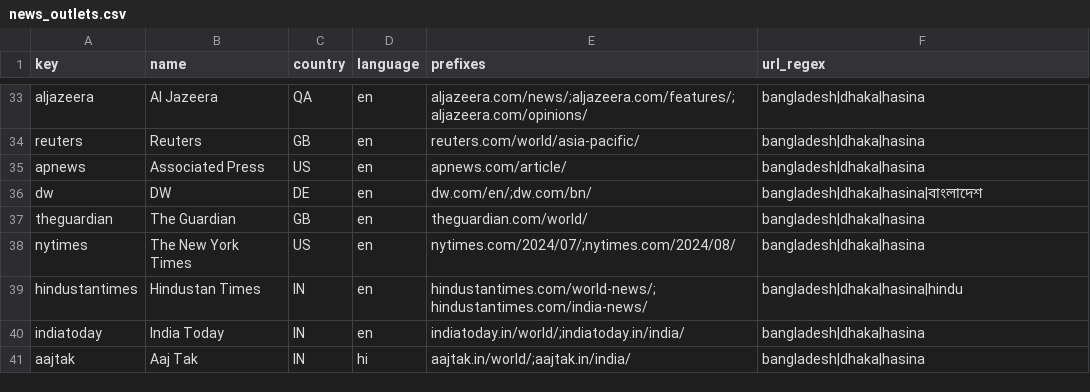
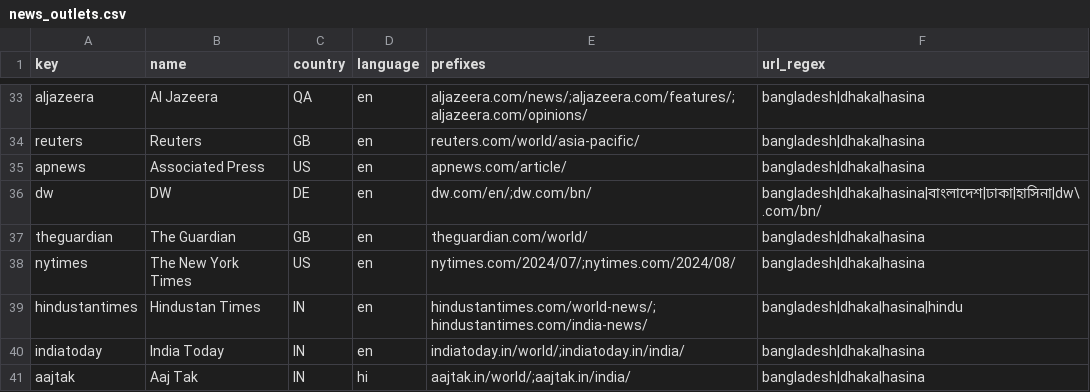
Before and after one commit to rakibuzzamanakash2-cyber/CARCUX, a CSV file: data/tools/carcux_data/j24/news_outlets.csv, drawn as a sheet; only a part is shown, gaps mark what is left out.

```diff
--- a/data/tools/carcux_data/j24/news_outlets.csv
+++ b/data/tools/carcux_data/j24/news_outlets.csv
@@ -35,3 +35,3 @@ reuters,Reuters,GB,en,reuters.com/world/asia-pacific/,bangladesh|dhaka|hasina
 apnews,Associated Press,US,en,apnews.com/article/,bangladesh|dhaka|hasina
-dw,DW,DE,en,dw.com/en/;dw.com/bn/,bangladesh|dhaka|hasina|বাংলাদেশ
+dw,DW,DE,en,dw.com/en/;dw.com/bn/,bangladesh|dhaka|hasina|বাংলাদেশ|ঢাকা|হাসিনা|dw\.com/bn/
 theguardian,The Guardian,GB,en,theguardian.com/world/,bangladesh|dhaka|hasina
```
Also changed, not shown: 3 other files.
